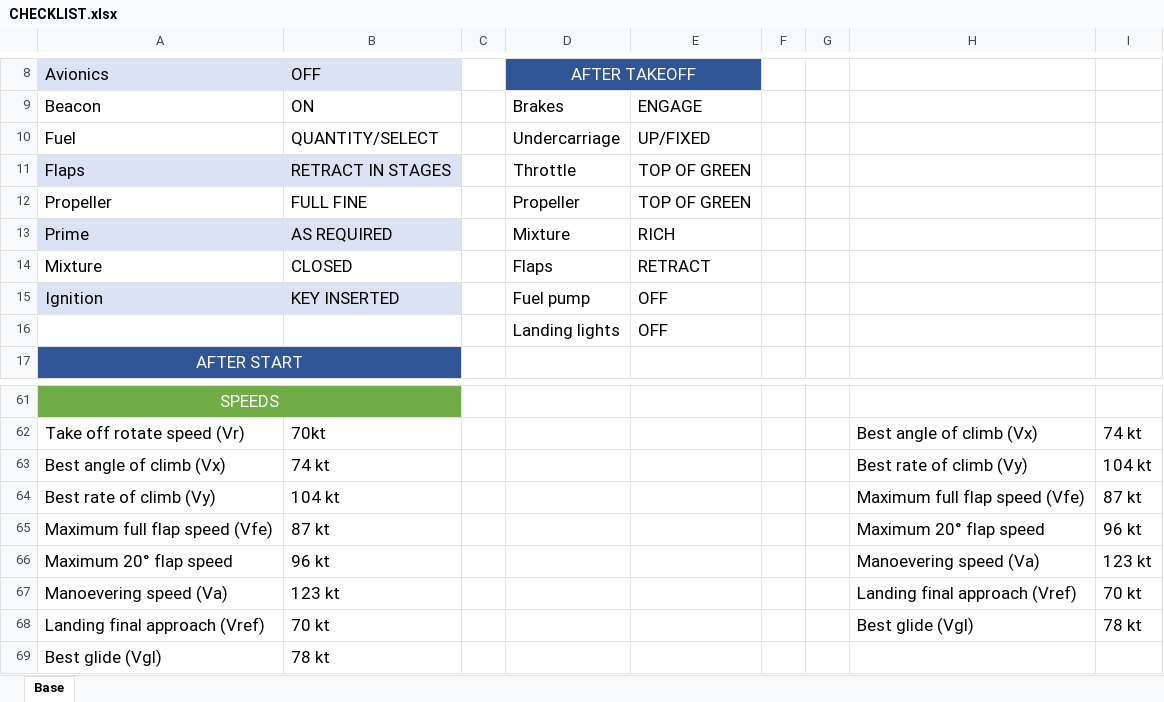
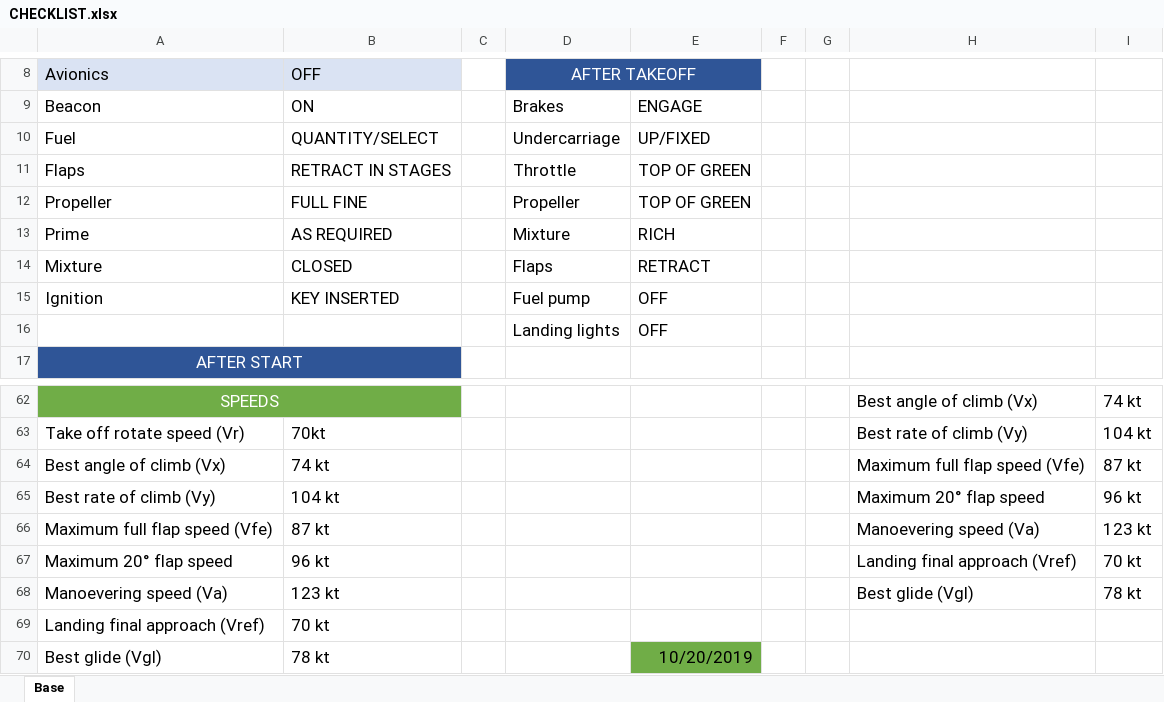
Before and after one commit to ppakotze-sarao/RV7POH, an Excel workbook: CHECKLIST.xlsx, sheet Base, drawn as a sheet; only a part is shown, gaps mark what is left out; values as stored, in another font and other column widths than the file's, no borders; table styles not drawn; addresses are those after the commit; the diff covers the shown part only; the diff names each change by its address in the sheet, - before the commit and + after, or states it on an @@ line.

Commit message:
Update checklists, stall speeds and correct spelling errors

```diff
--- a/CHECKLIST.xlsx (sheet Base)
+++ b/CHECKLIST.xlsx (sheet Base)
-A11:B11 fill: #DAE3F3
+A11:B11 fill: none
-A13:B13 fill: #DAE3F3
+A13:B13 fill: none
-A15:B15 fill: #DAE3F3
+A15:B15 fill: none
-H62: (empty)
+H62: Best angle of climb (Vx)
-I62: (empty)
+I62: 74 kt
-H63: Best angle of climb (Vx)
+H63: Best rate of climb (Vy)
-I63: 74 kt
+I63: 104 kt
-H64: Best rate of climb (Vy)
+H64: Maximum full flap speed (Vfe)
-I64: 104 kt
+I64: 87 kt
-H65: Maximum full flap speed (Vfe)
+H65: Maximum 20° flap speed
-I65: 87 kt
+I65: 96 kt
-H66: Maximum 20° flap speed
+H66: Manoevering speed (Va)
-I66: 96 kt
+I66: 123 kt
-H67: Manoevering speed (Va)
+H67: Landing final approach (Vref)
-I67: 123 kt
+I67: 70 kt
-H68: Landing final approach (Vref)
+H68: Best glide (Vgl)
-I68: 70 kt
+I68: 78 kt
-H69: Best glide (Vgl)
+H69: (empty)
-I69: 78 kt
+I69: (empty)
-E70: (empty)
+E70: 10/20/2019
-E70 fill: none
+E70 fill: #70AD47
```
Also changed, not shown: 36 added rows, 35 removed rows and 2 edited cells elsewhere in this sheet, 13 other files.
